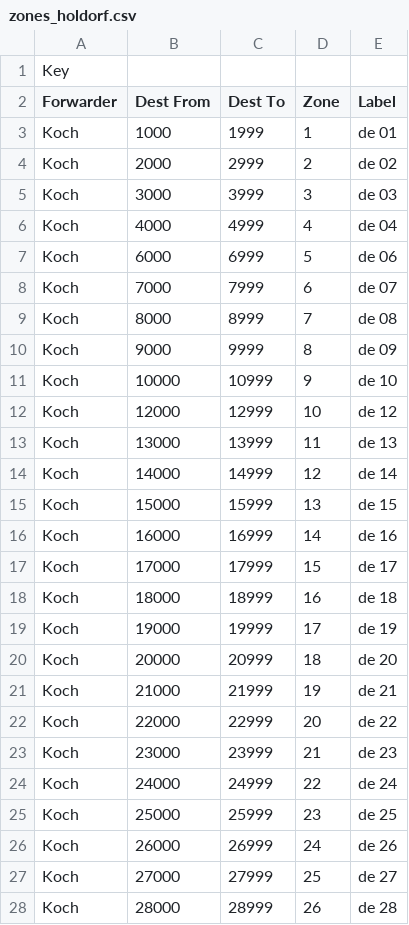
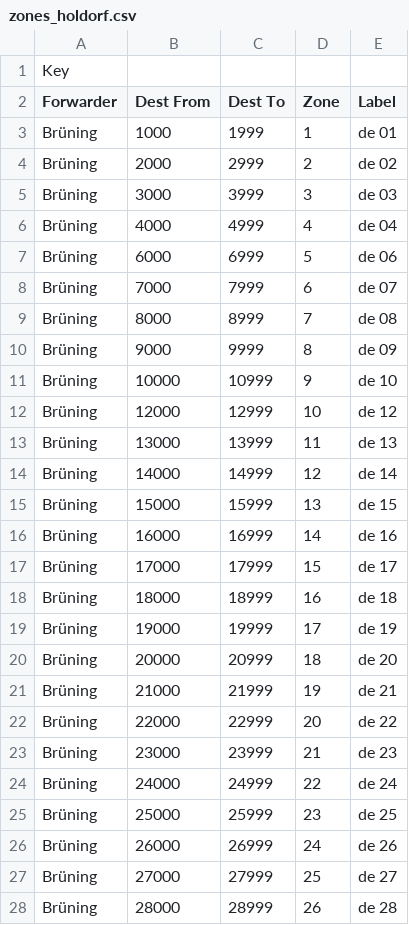
Before and after one commit to andrewolter1989-commits/Gerwing-Steinwerke, a CSV file: zones_holdorf.csv, drawn as a sheet; only a part is shown; the diff covers the shown part only.

Commit message:
Update zones_holdorf.csv

```diff
--- a/zones_holdorf.csv
+++ b/zones_holdorf.csv
@@ -2,27 +2,27 @@
 Forwarder;Dest From;Dest To;Zone;Label
-Koch;1000;1999;1;de 01
-Koch;2000;2999;2;de 02
-Koch;3000;3999;3;de 03
-Koch;4000;4999;4;de 04
-Koch;6000;6999;5;de 06
-Koch;7000;7999;6;de 07
-Koch;8000;8999;7;de 08
-Koch;9000;9999;8;de 09
-Koch;10000;10999;9;de 10
-Koch;12000;12999;10;de 12
-Koch;13000;13999;11;de 13
-Koch;14000;14999;12;de 14
-Koch;15000;15999;13;de 15
-Koch;16000;16999;14;de 16
-Koch;17000;17999;15;de 17
-Koch;18000;18999;16;de 18
-Koch;19000;19999;17;de 19
-Koch;20000;20999;18;de 20
-Koch;21000;21999;19;de 21
-Koch;22000;22999;20;de 22
-Koch;23000;23999;21;de 23
-Koch;24000;24999;22;de 24
-Koch;25000;25999;23;de 25
-Koch;26000;26999;24;de 26
-Koch;27000;27999;25;de 27
-Koch;28000;28999;26;de 28
+Brüning;1000;1999;1;de 01
+Brüning;2000;2999;2;de 02
+Brüning;3000;3999;3;de 03
+Brüning;4000;4999;4;de 04
+Brüning;6000;6999;5;de 06
+Brüning;7000;7999;6;de 07
+Brüning;8000;8999;7;de 08
+Brüning;9000;9999;8;de 09
+Brüning;10000;10999;9;de 10
+Brüning;12000;12999;10;de 12
+Brüning;13000;13999;11;de 13
+Brüning;14000;14999;12;de 14
+Brüning;15000;15999;13;de 15
+Brüning;16000;16999;14;de 16
+Brüning;17000;17999;15;de 17
+Brüning;18000;18999;16;de 18
+Brüning;19000;19999;17;de 19
+Brüning;20000;20999;18;de 20
+Brüning;21000;21999;19;de 21
+Brüning;22000;22999;20;de 22
+Brüning;23000;23999;21;de 23
+Brüning;24000;24999;22;de 24
+Brüning;25000;25999;23;de 25
+Brüning;26000;26999;24;de 26
+Brüning;27000;27999;25;de 27
+Brüning;28000;28999;26;de 28
```
Also changed, not shown: 69 edited cells elsewhere in this file.
